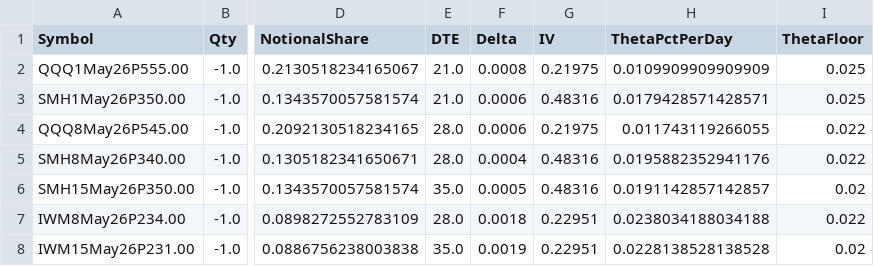
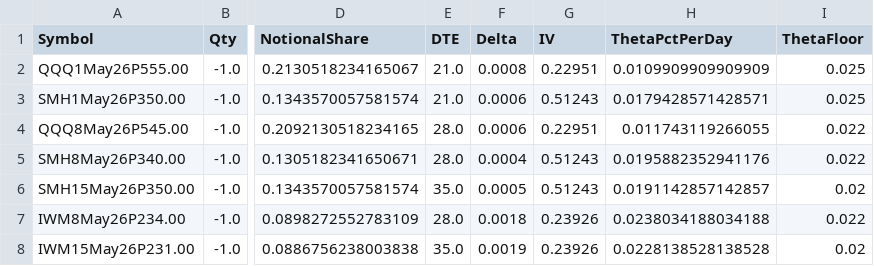
Before and after one commit to mingchen112001-crypto/csv-dashboard, a CSV file: data/web_top_trim.csv, drawn as a sheet; only a part is shown, gaps mark what is left out; the diff names each change by its address in the sheet, - before the commit and + after, or states it on an @@ line.

```diff
--- a/data/web_top_trim.csv
+++ b/data/web_top_trim.csv
-G2 (IV): 0.21975
+G2 (IV): 0.22951
-G3 (IV): 0.48316
+G3 (IV): 0.51243
-G4 (IV): 0.21975
+G4 (IV): 0.22951
-G5:G6 (IV): 0.48316
+G5:G6 (IV): 0.51243
-G7:G8 (IV): 0.22951
+G7:G8 (IV): 0.23926
```
Also changed, not shown: data/web_portfolio_summary.csv.
